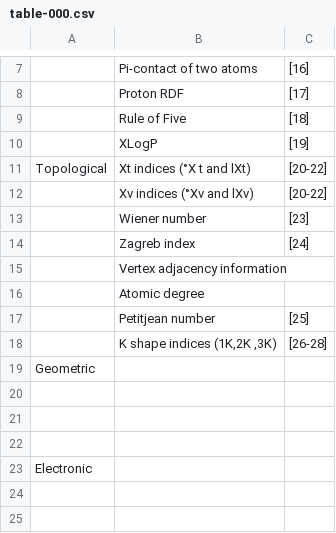
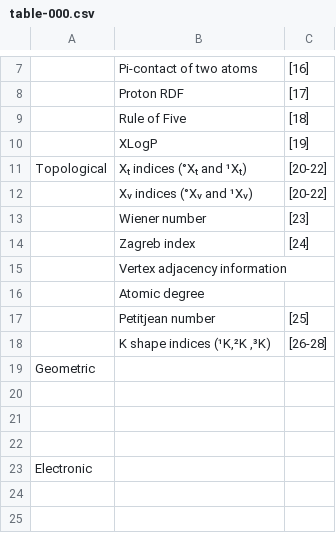
Before and after one commit to cdk/cdk-paper-2, a CSV file: table-000.csv, drawn as a sheet; only a part is shown, gaps mark what is left out.

Commit message:
Correct sub/super script.

```diff
--- a/table-000.csv
+++ b/table-000.csv
@@ -10,4 +10,4 @@
 "","XLogP","[19]"
-"Topological","Xt indices (°X t and lXt)","[20-22]"
-"","Xv indices (°Xv and lXv)","[20-22]"
+"Topological","Xₜ indices (°Xₜ and ¹Xₜ)","[20-22]"
+"","Xᵥ indices (°Xᵥ and ¹Xᵥ)","[20-22]"
 "","Wiener number","[23]"
@@ -17,3 +17,3 @@
 "","Petitjean number","[25]"
-"","K shape indices (1K,2K ,3K)","[26-28]"
+"","K shape indices (¹K,²K ,³K)","[26-28]"
 "Geometric","",""
```
